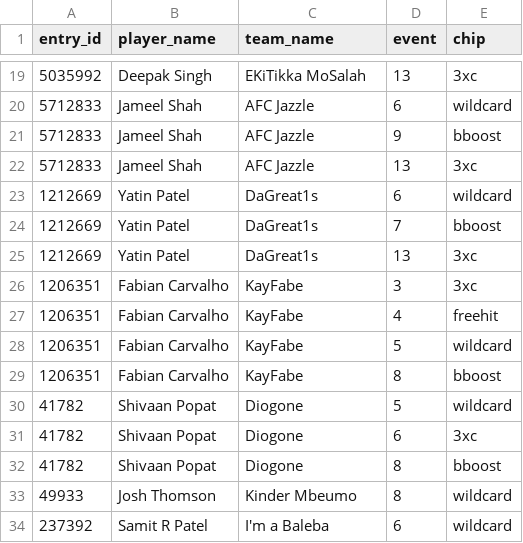
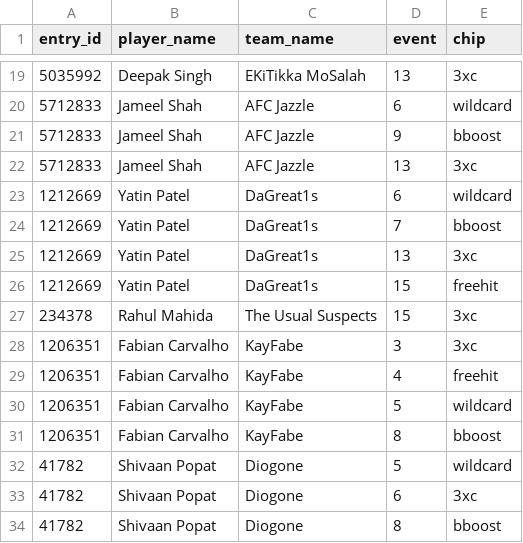
Before and after one commit to fluidraccoon/fpl-jager-crew, a CSV file: data/chip_usage.csv, drawn as a sheet; only a part is shown, gaps mark what is left out; the shorter side is filled out with more unchanged rows.

```diff
--- a/data/chip_usage.csv
+++ b/data/chip_usage.csv
@@ -25,2 +25,4 @@ entry_id,player_name,team_name,event,chip
 1212669,Yatin Patel,DaGreat1s,13,3xc
+1212669,Yatin Patel,DaGreat1s,15,freehit
+234378,Rahul Mahida,The Usual Suspects,15,3xc
 1206351,Fabian Carvalho,KayFabe,3,3xc
```
Also changed, not shown: data/weekly_scores.csv, 1 other file.
